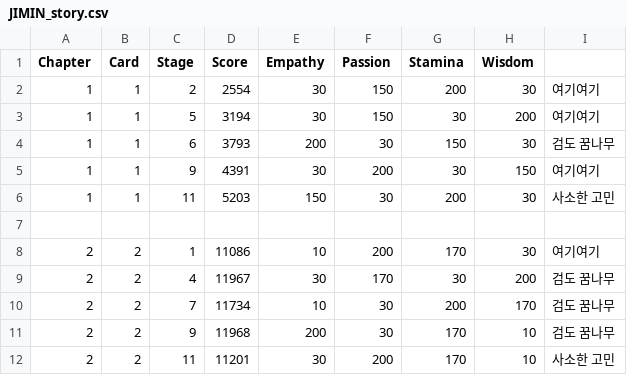
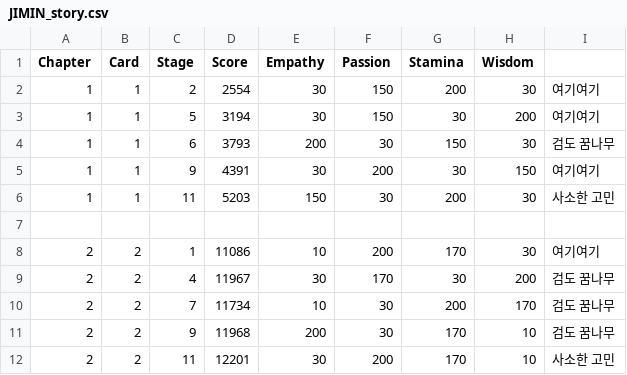
Before and after one commit to imFlyLikeG6/imflylikeg6.github.io, a CSV file: script/JIMIN_story.csv, drawn as a sheet.

Commit message:
Add files via upload

```diff
--- a/script/JIMIN_story.csv
+++ b/script/JIMIN_story.csv
@@ -11,2 +11,2 @@ Chapter,Card,Stage,Score,Empathy,Passion,Stamina,Wisdom
 2,2,9,11968,200,30,170,10,검도 꿈나무
-2,2,11,11201,30,200,170,10,사소한 고민
+2,2,11,12201,30,200,170,10,사소한 고민
```
